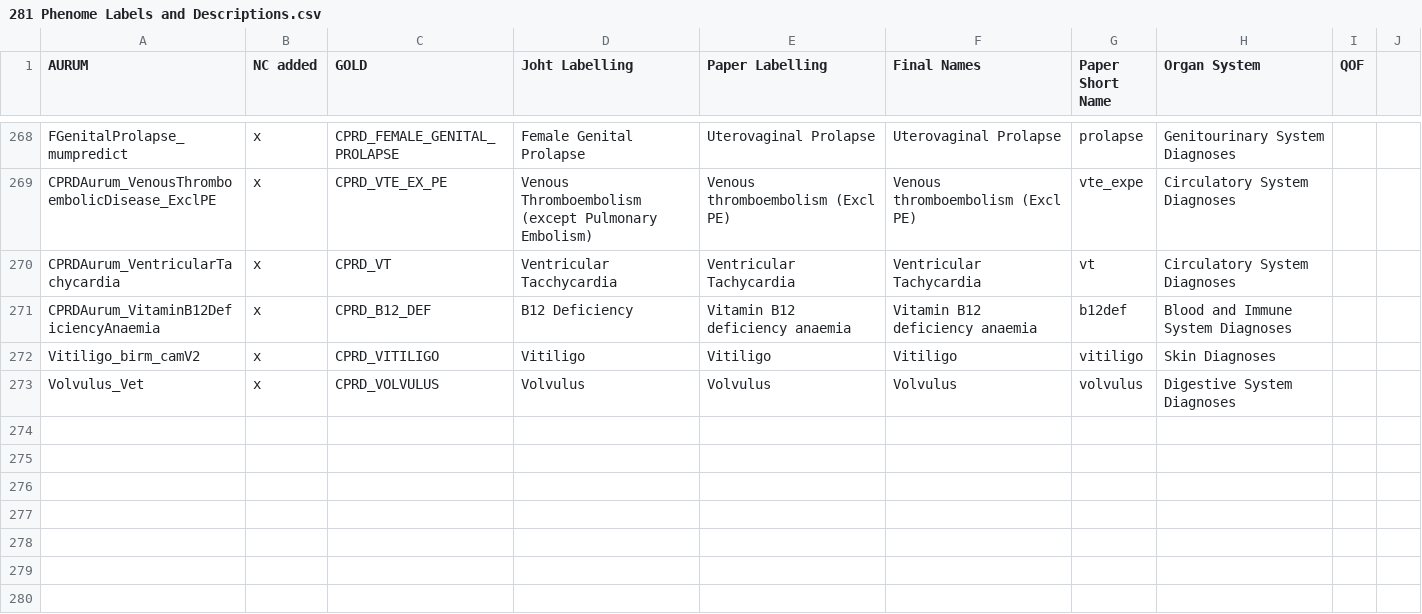
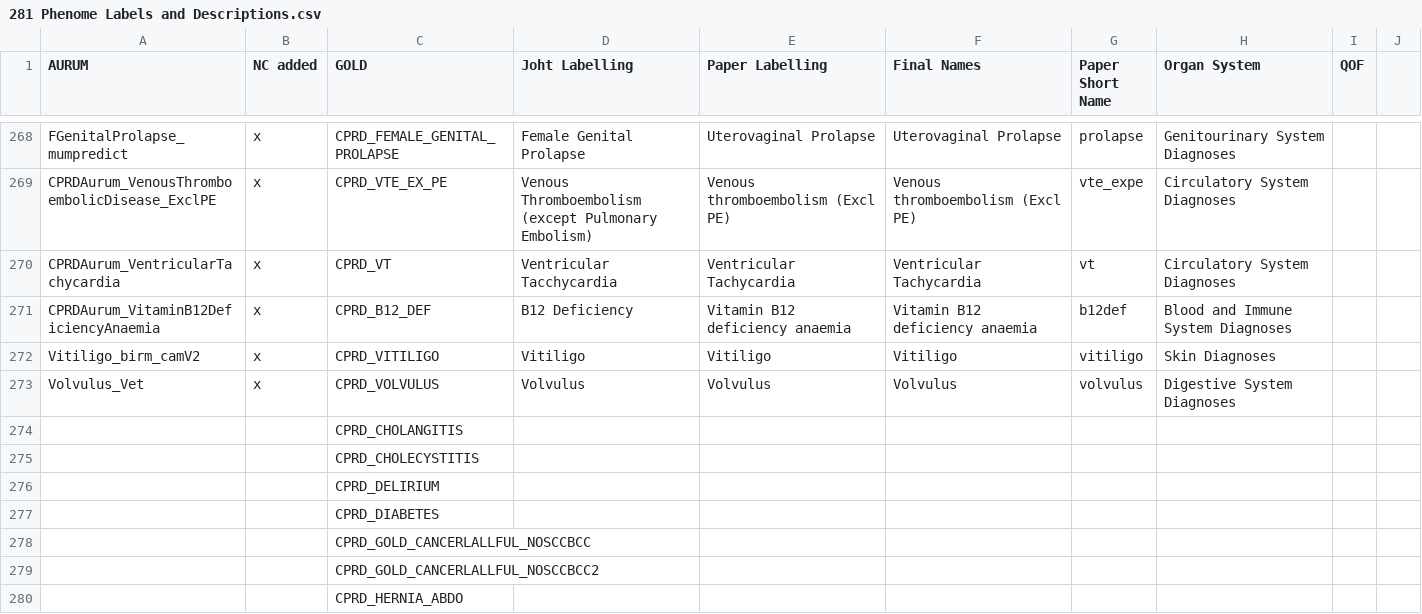
Before and after one commit to sjcusworth/Inequalities-in-276-conditions, a CSV file: data/281 Phenome Labels and Descriptions.csv, drawn as a sheet; only a part is shown, gaps mark what is left out; the diff covers the shown part only.

Commit message:
Updated codelist labels
Added script to check

```diff
--- a/data/281 Phenome Labels and Descriptions.csv
+++ b/data/281 Phenome Labels and Descriptions.csv
@@ -273 +273,8 @@ Vitiligo_birm_camV2,x,CPRD_VITILIGO,Vitiligo,Vitiligo,Vitiligo,vitiligo,Skin Dia
 Volvulus_Vet,x,CPRD_VOLVULUS,Volvulus,Volvulus,Volvulus,volvulus,Digestive System Diagnoses,,
+,,CPRD_CHOLANGITIS,,,,,,,
+,,CPRD_CHOLECYSTITIS,,,,,,,
+,,CPRD_DELIRIUM,,,,,,,
+,,CPRD_DIABETES,,,,,,,
+,,CPRD_GOLD_CANCERLALLFUL_NOSCCBCC,,,,,,,
+,,CPRD_GOLD_CANCERLALLFUL_NOSCCBCC2,,,,,,,
+,,CPRD_HERNIA_ABDO,,,,,,,
```
Also changed, not shown: 7 added rows and 7 edited cells elsewhere in this file, 2 other files.
